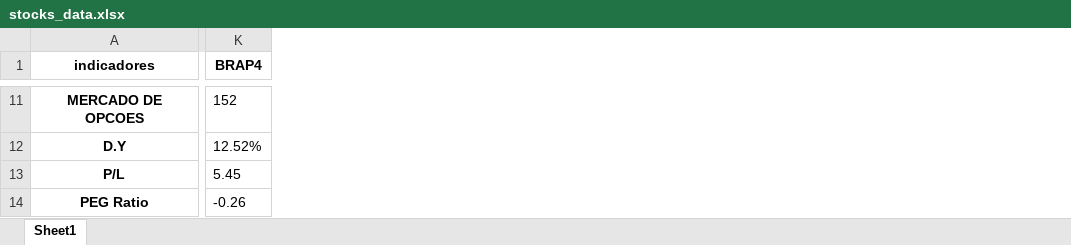
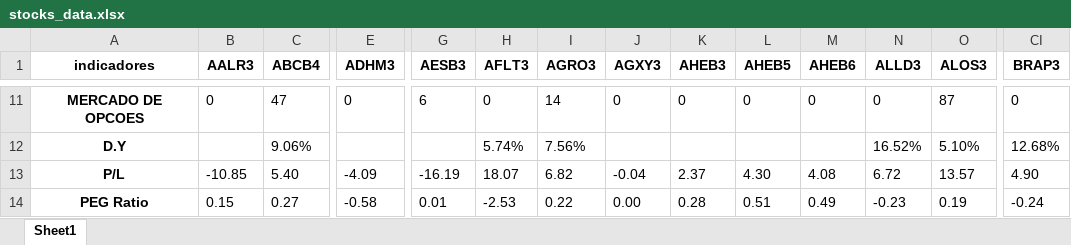
Before and after one commit to puzzoviodev/pyFundamentus-mainBKP, an Excel workbook: stocks_data.xlsx, sheet Sheet1, drawn as a sheet; only a part is shown, gaps mark what is left out; values as stored, in another font and other column widths than the file's, no borders; addresses are those after the commit; the diff covers the shown part only; the diff names each change by its address in the sheet, - before the commit and + after, or states it on an @@ line.

```diff
--- a/stocks_data.xlsx (sheet Sheet1)
+++ b/stocks_data.xlsx (sheet Sheet1)
+column B (AALR3), rows 11-14: 0 |  | -10.85 | 0.15
+column C (ABCB4), rows 11-14: 47 | 9.06% | 5.40 | 0.27
+column E (ADHM3), rows 11-14: 0 |  | -4.09 | -0.58
+column G (AESB3), rows 11-14: 6 |  | -16.19 | 0.01
+column H (AFLT3), rows 11-14: 0 | 5.74% | 18.07 | -2.53
+column I (AGRO3), rows 11-14: 14 | 7.56% | 6.82 | 0.22
+column J (AGXY3), rows 11-14: 0 |  | -0.04 | 0.00
+column K (AHEB3), rows 11-14: 0 |  | 2.37 | 0.28
+column L (AHEB5), rows 11-14: 0 |  | 4.30 | 0.51
+column M (AHEB6), rows 11-14: 0 |  | 4.08 | 0.49
+column N (ALLD3), rows 11-14: 0 | 16.52% | 6.72 | -0.23
+column O (ALOS3), rows 11-14: 87 | 5.10% | 13.57 | 0.19
-CI1: BRAP4
+CI1: BRAP3
-CI11 (BRAP3): 152
+CI11 (BRAP3): 0
-CI12 (BRAP3): 12.52%
+CI12 (BRAP3): 12.68%
-CI13 (BRAP3): 5.45
+CI13 (BRAP3): 4.90
-CI14 (BRAP3): -0.26
+CI14 (BRAP3): -0.24
```
Also changed, not shown: 1 added row, 64 added columns, 3 removed columns and 190 edited cells elsewhere in this sheet, StatusInvest.xlsx, 5 other files.
